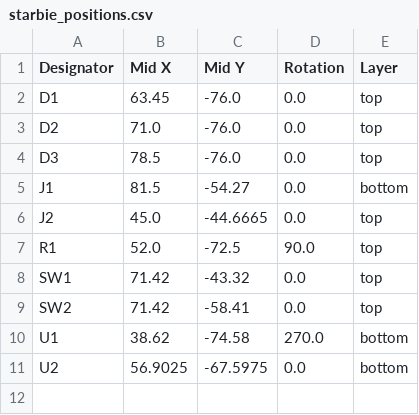
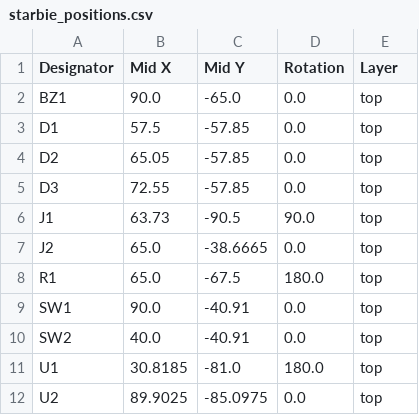
Before and after one commit to ba-sheer/starbie, a CSV file: production/starbie_positions.csv, drawn as a sheet.

```diff
--- a/production/starbie_positions.csv
+++ b/production/starbie_positions.csv
@@ -1,11 +1,12 @@
 Designator,Mid X,Mid Y,Rotation,Layer
-D1,63.45,-76.0,0.0,top
-D2,71.0,-76.0,0.0,top
-D3,78.5,-76.0,0.0,top
-J1,81.5,-54.27,0.0,bottom
-J2,45.0,-44.6665,0.0,top
-R1,52.0,-72.5,90.0,top
-SW1,71.42,-43.32,0.0,top
-SW2,71.42,-58.41,0.0,top
-U1,38.62,-74.58,270.0,bottom
-U2,56.9025,-67.5975,0.0,bottom
+BZ1,90.0,-65.0,0.0,top
+D1,57.5,-57.85,0.0,top
+D2,65.05,-57.85,0.0,top
+D3,72.55,-57.85,0.0,top
+J1,63.73,-90.5,90.0,top
+J2,65.0,-38.6665,0.0,top
+R1,65.0,-67.5,180.0,top
+SW1,90.0,-40.91,0.0,top
+SW2,40.0,-40.91,0.0,top
+U1,30.8185,-81.0,180.0,top
+U2,89.9025,-85.0975,0.0,top
```
Also changed, not shown: production/starbie_bom.csv, 7 other files.
